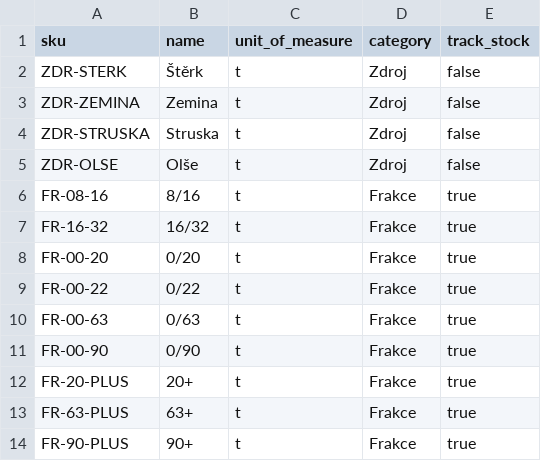
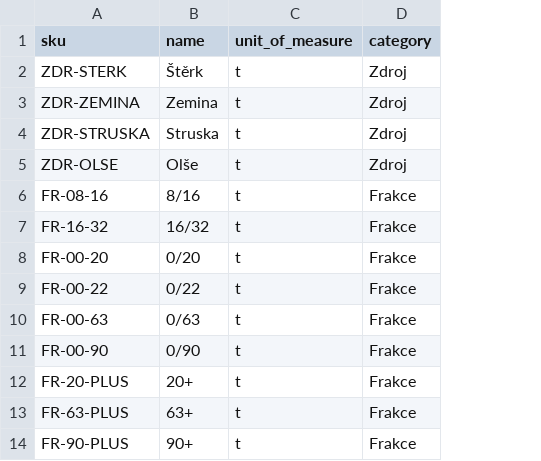
Before and after one commit to janmdvoracek/MaterialInventory, a CSV file: seed_data/materials.example.csv, drawn as a sheet; the diff names each change by its address in the sheet, - before the commit and + after, or states it on an @@ line.

```diff
--- a/seed_data/materials.example.csv
+++ b/seed_data/materials.example.csv
-column E (track_stock), rows 2-14: false | false | false | false | true | true | true | true | true | true | true | true | true
```
Also changed, not shown: 33 other files.
